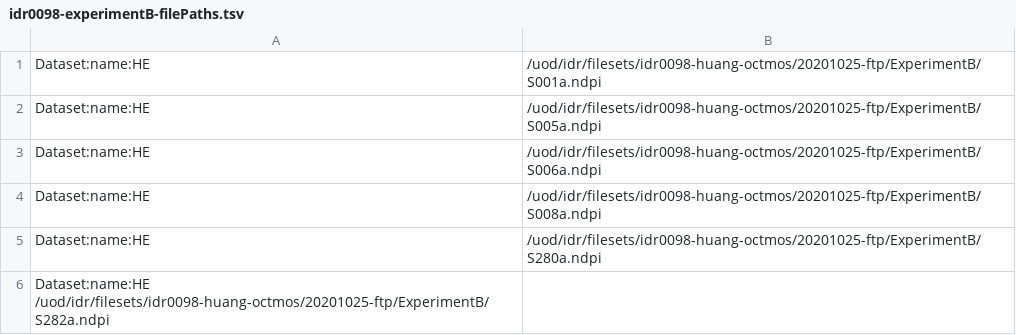
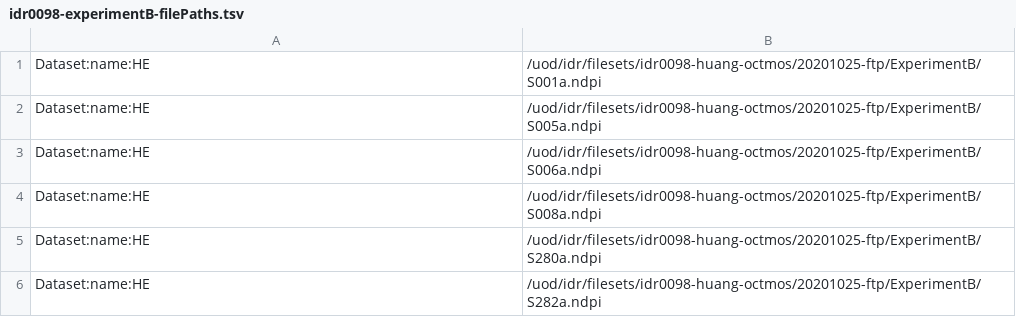
Before and after one commit to IDR/idr0098-huang-octmos, a TSV file: experimentB/idr0098-experimentB-filePaths.tsv, drawn as a sheet.

Commit message:
Fixed typo in expB filepaths

```diff
--- a/experimentB/idr0098-experimentB-filePaths.tsv
+++ b/experimentB/idr0098-experimentB-filePaths.tsv
@@ -5,2 +5,2 @@ Dataset:name:HE	/uod/idr/filesets/idr0098-huang-octmos/20201025-ftp/ExperimentB/
 Dataset:name:HE	/uod/idr/filesets/idr0098-huang-octmos/20201025-ftp/ExperimentB/S280a.ndpi
-Dataset:name:HE /uod/idr/filesets/idr0098-huang-octmos/20201025-ftp/ExperimentB/S282a.ndpi
+Dataset:name:HE	/uod/idr/filesets/idr0098-huang-octmos/20201025-ftp/ExperimentB/S282a.ndpi
```
